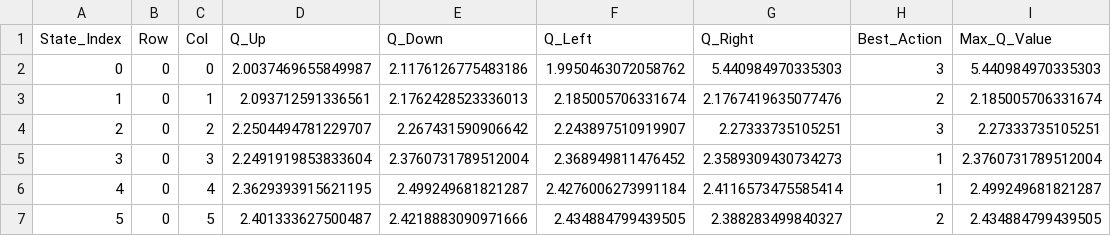
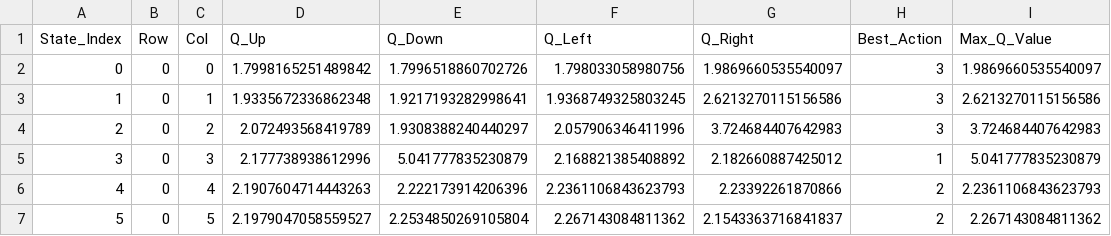
Before and after one commit to ZougaMouhcine/Zouga_Mouhcine_RL, a CSV file: q_values_dynamic_goal_6x6.csv, drawn as a sheet; only a part is shown; the diff covers the shown part only.

```diff
--- a/q_values_dynamic_goal_6x6.csv
+++ b/q_values_dynamic_goal_6x6.csv
@@ -1,7 +1,7 @@
 State_Index,Row,Col,Q_Up,Q_Down,Q_Left,Q_Right,Best_Action,Max_Q_Value
-0,0,0,2.0037469655849987,2.1176126775483186,1.9950463072058762,5.440984970335303,3,5.440984970335303
-1,0,1,2.093712591336561,2.1762428523336013,2.185005706331674,2.1767419635077476,2,2.185005706331674
-2,0,2,2.2504494781229707,2.267431590906642,2.243897510919907,2.27333735105251,3,2.27333735105251
-3,0,3,2.2491919853833604,2.3760731789512004,2.368949811476452,2.3589309430734273,1,2.3760731789512004
-4,0,4,2.3629393915621195,2.499249681821287,2.4276006273991184,2.4116573475585414,1,2.499249681821287
-5,0,5,2.401333627500487,2.4218883090971666,2.434884799439505,2.388283499840327,2,2.434884799439505
+0,0,0,1.7998165251489842,1.7996518860702726,1.798033058980756,1.9869660535540097,3,1.9869660535540097
+1,0,1,1.9335672336862348,1.9217193282998641,1.9368749325803245,2.6213270115156586,3,2.6213270115156586
+2,0,2,2.072493568419789,1.9308388240440297,2.057906346411996,3.724684407642983,3,3.724684407642983
+3,0,3,2.177738938612996,5.041777835230879,2.168821385408892,2.182660887425012,1,5.041777835230879
+4,0,4,2.1907604714443263,2.222173914206396,2.2361106843623793,2.23392261870866,2,2.2361106843623793
+5,0,5,2.1979047058559527,2.2534850269105804,2.267143084811362,2.1543363716841837,2,2.267143084811362
```
Also changed, not shown: 137 edited cells elsewhere in this file, dqn_training_stats_7x7.csv, q_values_10x10.csv, 9 other files.
